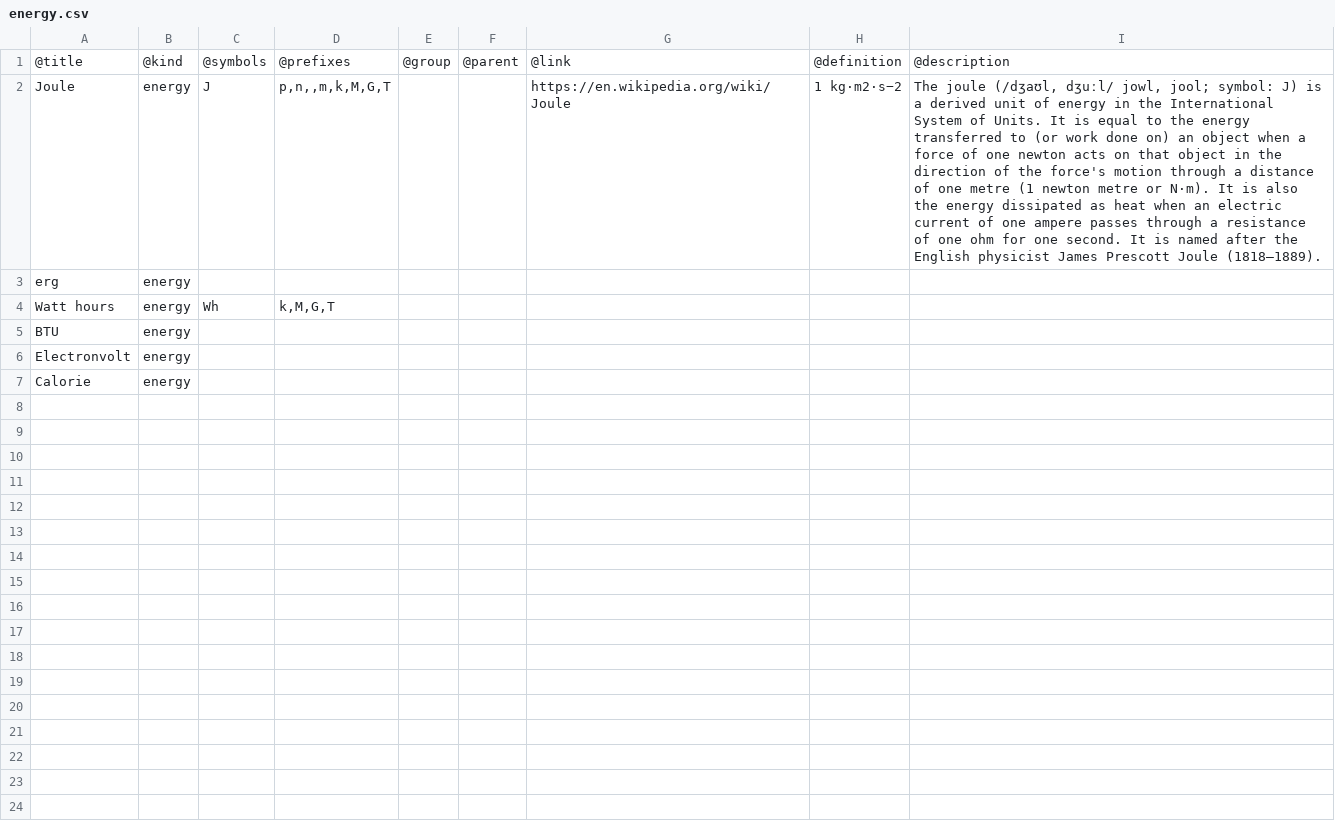
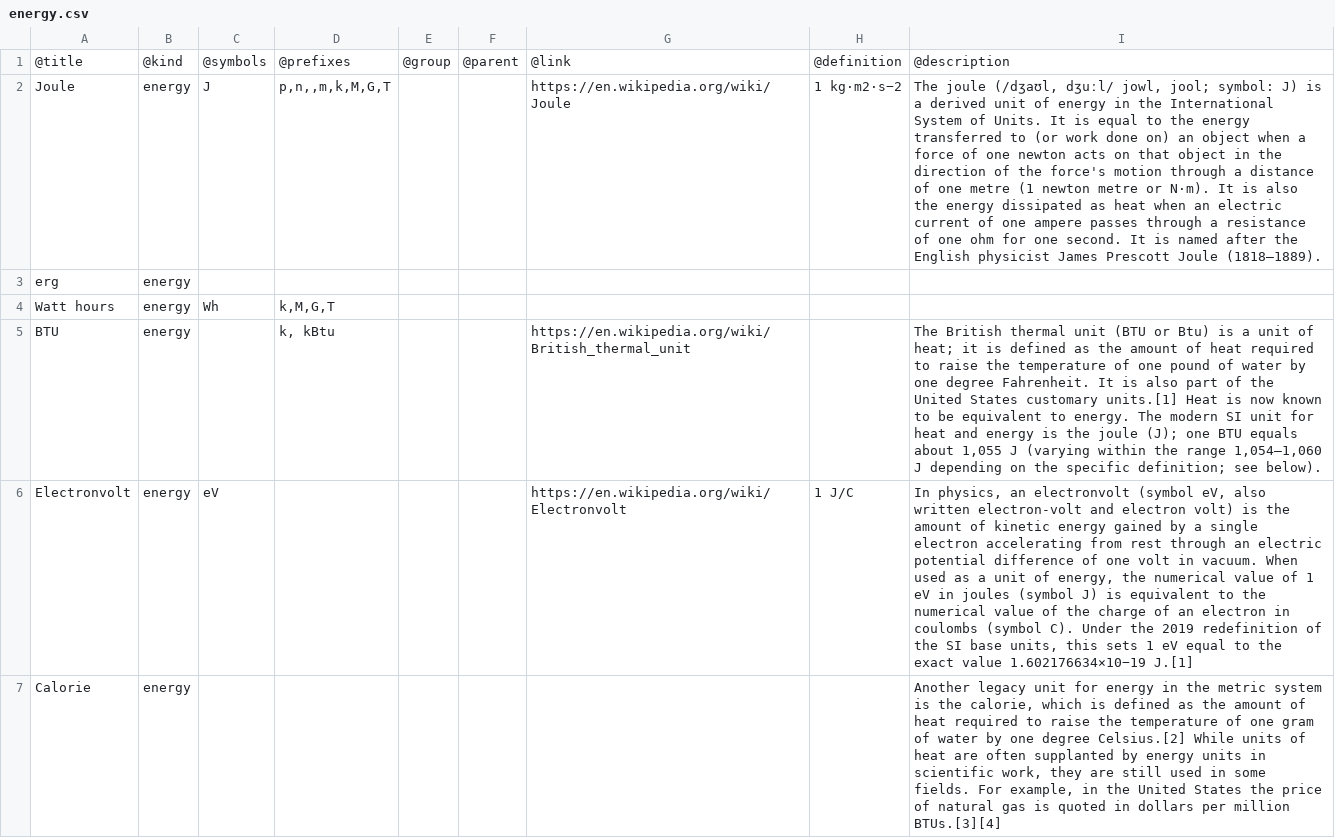
Before and after one commit to ts-awesome/unit, a CSV file: definitions/energy.csv, drawn as a sheet; the diff names each change by its address in the sheet, - before the commit and + after, or states it on an @@ line.

```diff
--- a/definitions/energy.csv
+++ b/definitions/energy.csv
-D5: (empty)
+D5: k, kBtu
-G5: (empty)
+G5: https://en.wikipedia.org/wiki/British_thermal_unit
-I5: (empty)
+I5: The British thermal unit (BTU or Btu) is a unit of heat; it is defined as the amount of heat required to raise the temperature of one pound of water by one degree Fahrenheit. It is also part of the United States customary units.[1] Heat is now known to be equivalent to energy. The modern SI unit for heat and energy is the joule (J); one BTU equals about 1,055 J (varying within the range 1,054–1,060 J depending on the specific definition; see below).
-C6: (empty)
+C6: eV
-G6: (empty)
+G6: https://en.wikipedia.org/wiki/Electronvolt
-H6: (empty)
+H6: 1 J/C
-I6: (empty)
+I6: In physics, an electronvolt (symbol eV, also written electron-volt and electron volt) is the amount of kinetic energy gained by a single electron accelerating from rest through an electric potential difference of one volt in vacuum. When used as a unit of energy, the numerical value of 1 eV in joules (symbol J) is equivalent to the numerical value of the charge of an electron in coulombs (symbol C). Under the 2019 redefinition of the SI base units, this sets 1 eV equal to the exact value 1.602176634×10−19 J.[1]
-I7: (empty)
+I7: Another legacy unit for energy in the metric system is the calorie, which is defined as the amount of heat required to raise the temperature of one gram of water by one degree Celsius.[2] While units of heat are often supplanted by energy units in scientific work, they are still used in some fields. For example, in the United States the price of natural gas is quoted in dollars per million BTUs.[3][4]
```
Also changed, not shown: definitions/SI.csv, definitions/force.csv, 5 other files.
